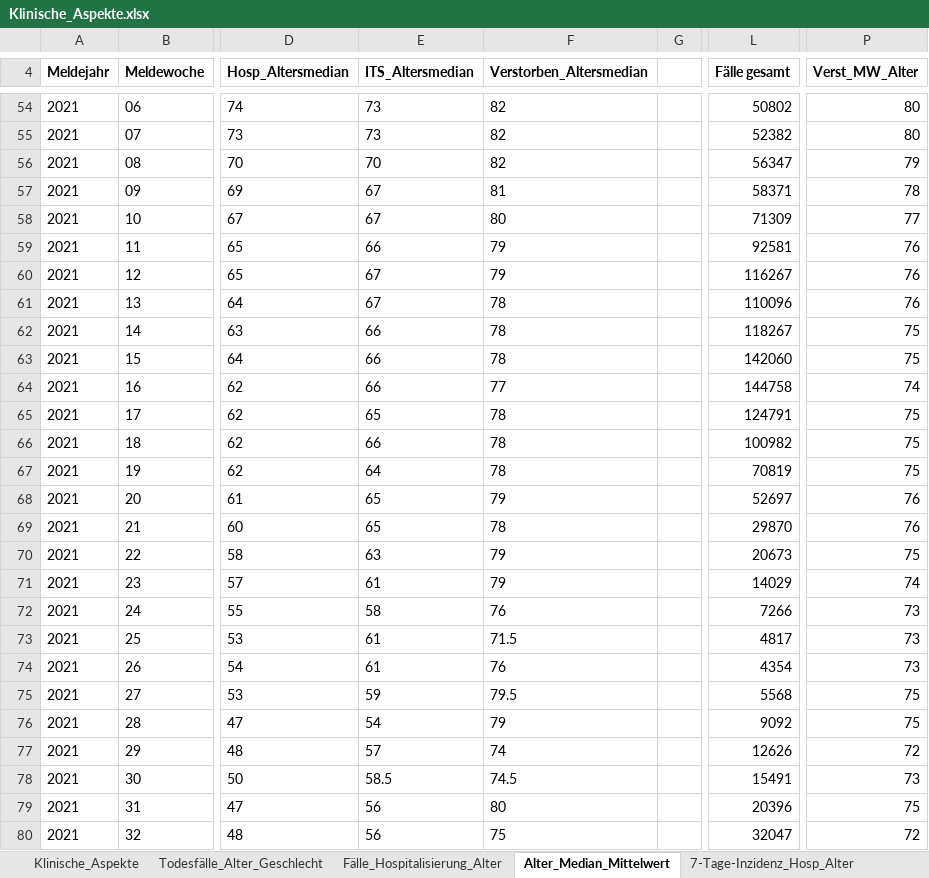
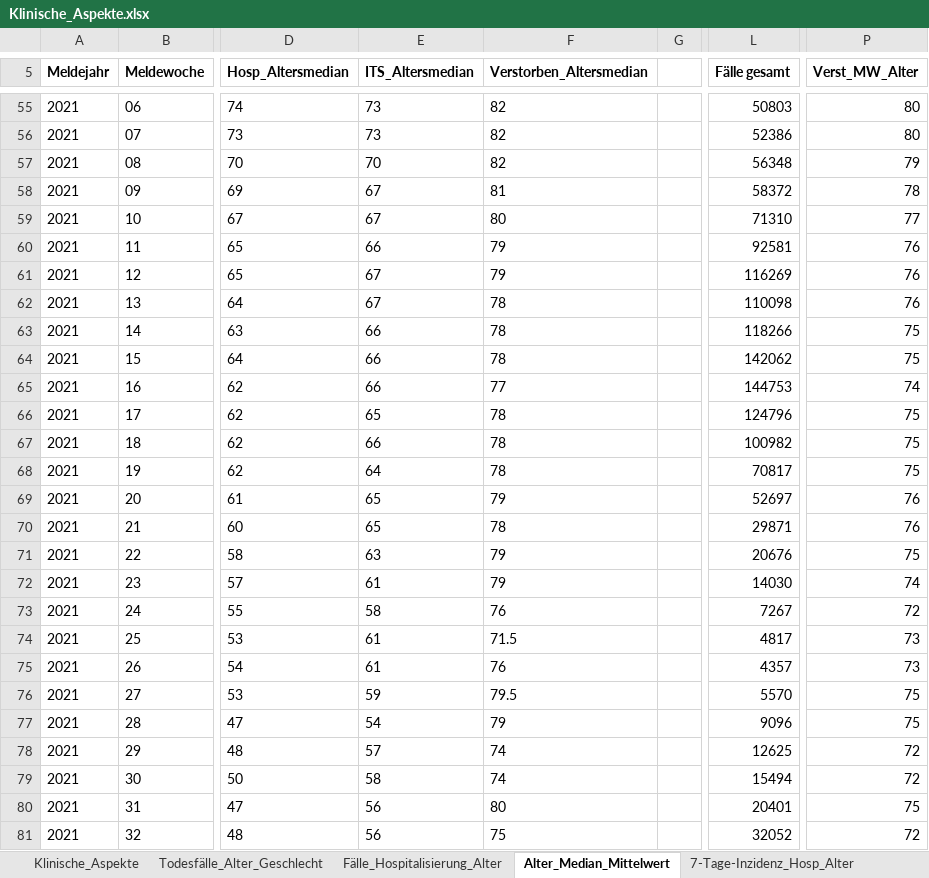
Before and after one commit to amarquard089/Covid19-Hospitalisierungsrate, an Excel workbook: Klinische_Aspekte.xlsx, sheet Alter_Median_Mittelwert, drawn as a sheet; only a part is shown, gaps mark what is left out; values as stored, in another font and other column widths than the file's, no borders; addresses are those after the commit; the diff covers the shown part only; the diff names each change by its address in the sheet, - before the commit and + after, or states it on an @@ line.

```diff
--- a/Klinische_Aspekte.xlsx (sheet Alter_Median_Mittelwert)
+++ b/Klinische_Aspekte.xlsx (sheet Alter_Median_Mittelwert)
-L55 (Fälle gesamt): 50802
+L55 (Fälle gesamt): 50803
-L56 (Fälle gesamt): 52382
+L56 (Fälle gesamt): 52386
-L57 (Fälle gesamt): 56347
+L57 (Fälle gesamt): 56348
-L58 (Fälle gesamt): 58371
+L58 (Fälle gesamt): 58372
-L59 (Fälle gesamt): 71309
+L59 (Fälle gesamt): 71310
-L61 (Fälle gesamt): 116267
+L61 (Fälle gesamt): 116269
-L62 (Fälle gesamt): 110096
+L62 (Fälle gesamt): 110098
-L63 (Fälle gesamt): 118267
+L63 (Fälle gesamt): 118266
-L64 (Fälle gesamt): 142060
+L64 (Fälle gesamt): 142062
-L65 (Fälle gesamt): 144758
+L65 (Fälle gesamt): 144753
-L66 (Fälle gesamt): 124791
+L66 (Fälle gesamt): 124796
-L68 (Fälle gesamt): 70819
+L68 (Fälle gesamt): 70817
-L70 (Fälle gesamt): 29870
+L70 (Fälle gesamt): 29871
-L71 (Fälle gesamt): 20673
+L71 (Fälle gesamt): 20676
-L72 (Fälle gesamt): 14029
+L72 (Fälle gesamt): 14030
-L73 (Fälle gesamt): 7266
+L73 (Fälle gesamt): 7267
-P73 (Verst_MW_Alter): 73
+P73 (Verst_MW_Alter): 72
-L75 (Fälle gesamt): 4354
+L75 (Fälle gesamt): 4357
-L76 (Fälle gesamt): 5568
+L76 (Fälle gesamt): 5570
-L77 (Fälle gesamt): 9092
+L77 (Fälle gesamt): 9096
-L78 (Fälle gesamt): 12626
+L78 (Fälle gesamt): 12625
-E79 (ITS_Altersmedian): 58.5
+E79 (ITS_Altersmedian): 58
-F79 (Verstorben_Altersmedian): 74.5
+F79 (Verstorben_Altersmedian): 74
-L79 (Fälle gesamt): 15491
+L79 (Fälle gesamt): 15494
-P79 (Verst_MW_Alter): 73
+P79 (Verst_MW_Alter): 72
-L80 (Fälle gesamt): 20396
+L80 (Fälle gesamt): 20401
-L81 (Fälle gesamt): 32047
+L81 (Fälle gesamt): 32052
```
Also changed, not shown: 1 added row, 8 removed rows and 65 edited cells elsewhere in this sheet, sheet Klinische_Aspekte, sheet Fälle_Hospitalisierung_Alter, sheet 7-Tage-Inzidenz_Hosp_Alter, sheet Todesfälle_Alter_Geschlecht, Testzahlen.xlsx, 20 other files.
